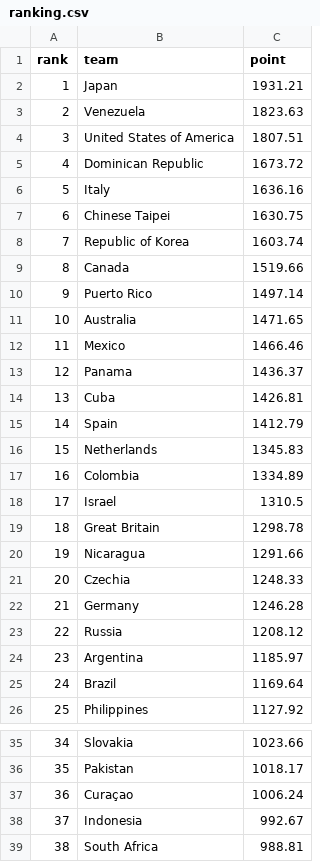
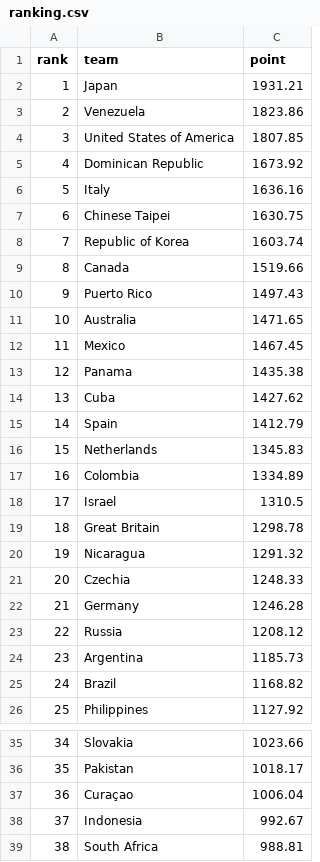
Before and after one commit to cafei-n/baseball_world, a CSV file: data/ranking.csv, drawn as a sheet; only a part is shown, gaps mark what is left out; the diff covers the shown part only.

```diff
--- a/data/ranking.csv
+++ b/data/ranking.csv
@@ -2,5 +2,5 @@
 1,Japan,1931.21
-2,Venezuela,1823.63
-3,United States of America,1807.51
-4,Dominican Republic,1673.72
+2,Venezuela,1823.86
+3,United States of America,1807.85
+4,Dominican Republic,1673.92
 5,Italy,1636.16
@@ -9,7 +9,7 @@
 8,Canada,1519.66
-9,Puerto Rico,1497.14
+9,Puerto Rico,1497.43
 10,Australia,1471.65
-11,Mexico,1466.46
-12,Panama,1436.37
-13,Cuba,1426.81
+11,Mexico,1467.45
+12,Panama,1435.38
+13,Cuba,1427.62
 14,Spain,1412.79
@@ -19,3 +19,3 @@
 18,Great Britain,1298.78
-19,Nicaragua,1291.66
+19,Nicaragua,1291.32
 20,Czechia,1248.33
@@ -23,4 +23,4 @@
 22,Russia,1208.12
-23,Argentina,1185.97
-24,Brazil,1169.64
+23,Argentina,1185.73
+24,Brazil,1168.82
 25,Philippines,1127.92
@@ -36,3 +36,3 @@
 35,Pakistan,1018.17
-36,Curaçao,1006.24
+36,Curaçao,1006.04
 37,Indonesia,992.67
```
Also changed, not shown: 1 edited cell elsewhere in this file, data/ranking_history.csv, data/scraped_events.csv, 9 other files.
